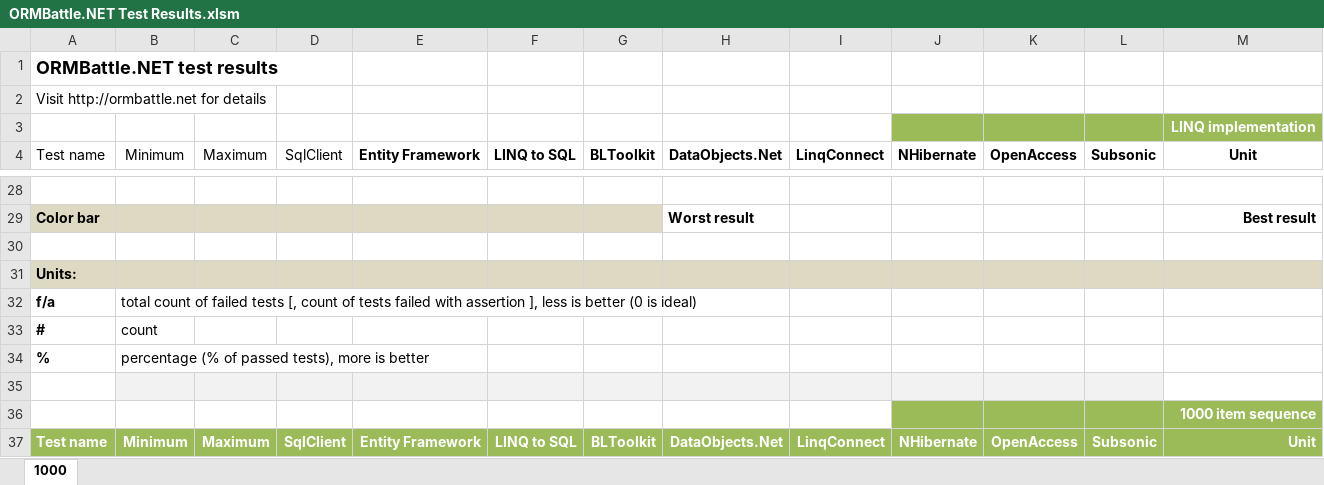
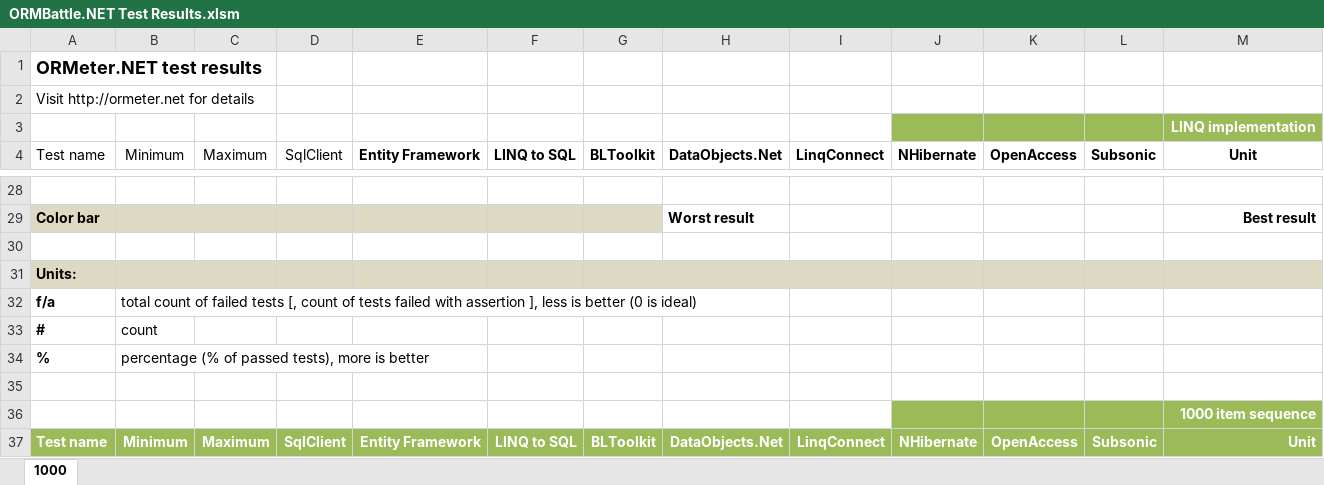
Before and after one commit to sdanyliv/ormbattle, an Excel workbook: _Documents/ORMBattle.NET Test Results.xlsm, sheet 1000, drawn as a sheet; only a part is shown, gaps mark what is left out; values as stored, in another font and other column widths than the file's, no borders; charts and pictures and conditional formats and table styles not drawn; the diff names each change by its address in the sheet, - before the commit and + after, or states it on an @@ line.

Commit message:
ORMBattle.NET Test Results.* are updated (minor fixes).

```diff
--- a/_Documents/ORMBattle.NET Test Results.xlsm (sheet 1000)
+++ b/_Documents/ORMBattle.NET Test Results.xlsm (sheet 1000)
-A1 (Test name): ORMBattle.NET test results
+A1 (Test name): ORMeter.NET test results
-A2 (Test name): Visit http://ormbattle.net for details
+A2 (Test name): Visit http://ormeter.net for details
-B35:L35 fill: #F2F2F2
+B35:L35 fill: none
```
Also changed, not shown: charts or pictures, 1 other file.
